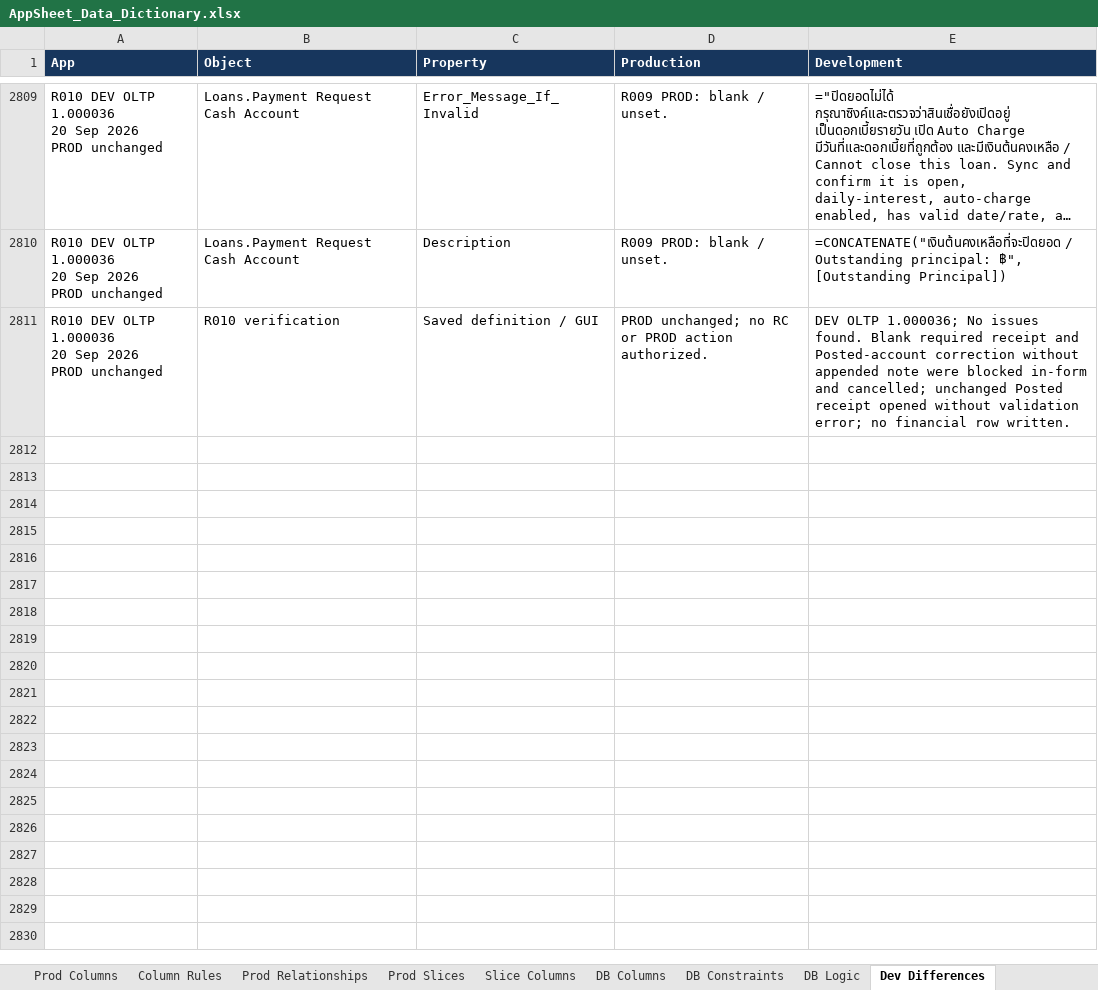
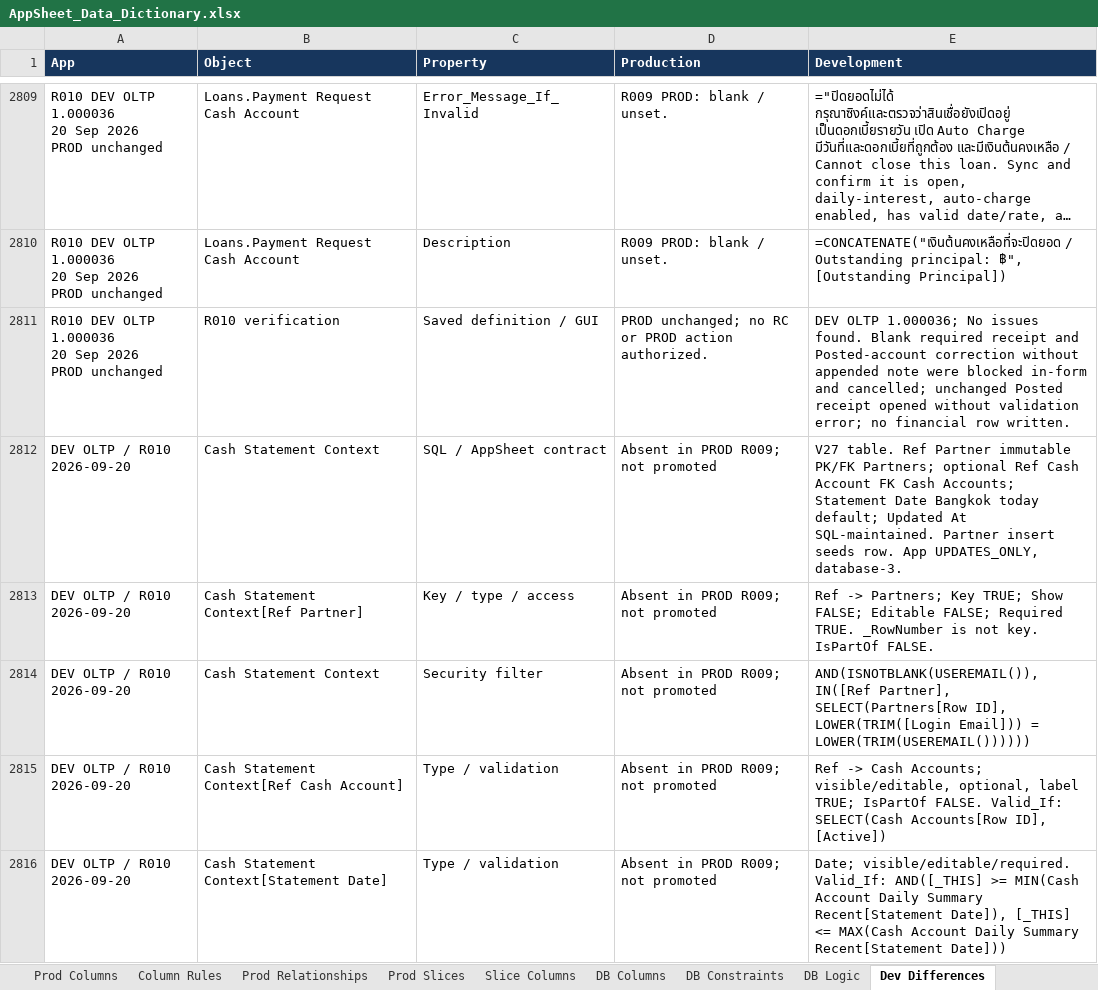
Before and after one commit to welct0407/MW-Credit-App, an Excel workbook: Documents/AppSheet_Data_Dictionary.xlsx, sheet Dev Differences, drawn as a sheet; only a part is shown, gaps mark what is left out; long unchanged cells end in …; values as stored, in another font and other column widths than the file's, no borders; the diff covers the shown part only; the diff names each change by its address in the sheet, - before the commit and + after, or states it on an @@ line.

Commit message:
Implement R010 recent cash account statement in DEV

```diff
--- a/Documents/AppSheet_Data_Dictionary.xlsx (sheet Dev Differences)
+++ b/Documents/AppSheet_Data_Dictionary.xlsx (sheet Dev Differences)
+row 2812: DEV OLTP / R010 2026-09-20 | Cash Statement Context | SQL / AppSheet contract | Absent in PROD R009; not promoted | V27 table. Ref Partner immutable PK/FK Partners; optional Ref Cash Account FK Cash Accounts; Statement Date Bangkok today default; Updated At SQL-maintained. Partner insert seeds row. App UPDATES_ONLY, database-3.
+row 2813: DEV OLTP / R010 2026-09-20 | Cash Statement Context[Ref Partner] | Key / type / access | Absent in PROD R009; not promoted | Ref -> Partners; Key TRUE; Show FALSE; Editable FALSE; Required TRUE. _RowNumber is not key. IsPartOf FALSE.
+row 2814: DEV OLTP / R010 2026-09-20 | Cash Statement Context | Security filter | Absent in PROD R009; not promoted | AND(ISNOTBLANK(USEREMAIL()), IN([Ref Partner], SELECT(Partners[Row ID], LOWER(TRIM([Login Email])) = LOWER(TRIM(USEREMAIL())))))
+row 2815: DEV OLTP / R010 2026-09-20 | Cash Statement Context[Ref Cash Account] | Type / validation | Absent in PROD R009; not promoted | Ref -> Cash Accounts; visible/editable, optional, label TRUE; IsPartOf FALSE. Valid_If: SELECT(Cash Accounts[Row ID], [Active])
+row 2816: DEV OLTP / R010 2026-09-20 | Cash Statement Context[Statement Date] | Type / validation | Absent in PROD R009; not promoted | Date; visible/editable/required. Valid_If: AND([_THIS] >= MIN(Cash Account Daily Summary Recent[Statement Date]), [_THIS] <= MAX(Cash Account Daily Summary Recent[Statement Date]))
```
Also changed, not shown: 40 added rows elsewhere in this sheet, 24 other files.
